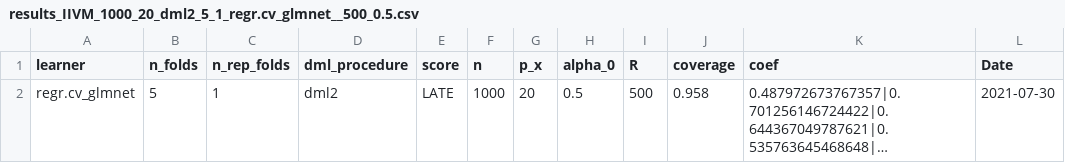
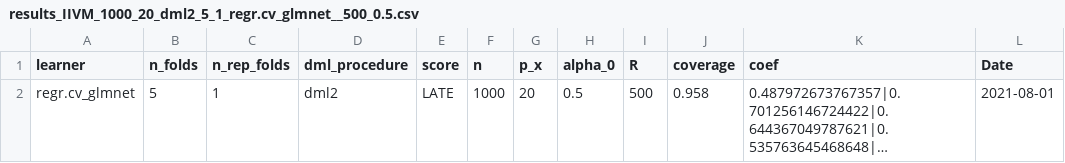
Before and after one commit to DoubleML/DoubleMLReplicationCode, a CSV file: simresults/iivm/results_IIVM_1000_20_dml2_5_1_regr.cv_glmnet__500_0.5.csv, drawn as a sheet; long unchanged cells end in …; the diff names each change by its address in the sheet, - before the commit and + after, or states it on an @@ line.

```diff
--- a/simresults/iivm/results_IIVM_1000_20_dml2_5_1_regr.cv_glmnet__500_0.5.csv
+++ b/simresults/iivm/results_IIVM_1000_20_dml2_5_1_regr.cv_glmnet__500_0.5.csv
-L2 (Date): 2021-07-30
+L2 (Date): 2021-08-01
```
Also changed, not shown: simresults/irm/results_irm_1000_20_dml2_5_1_regr.cv_glmnet__500_0.5.csv, simresults/pliv/results_PLIV_500_20_dml2_4_1_regr.cv_glmnet_500_1.csv, 19 other files.
